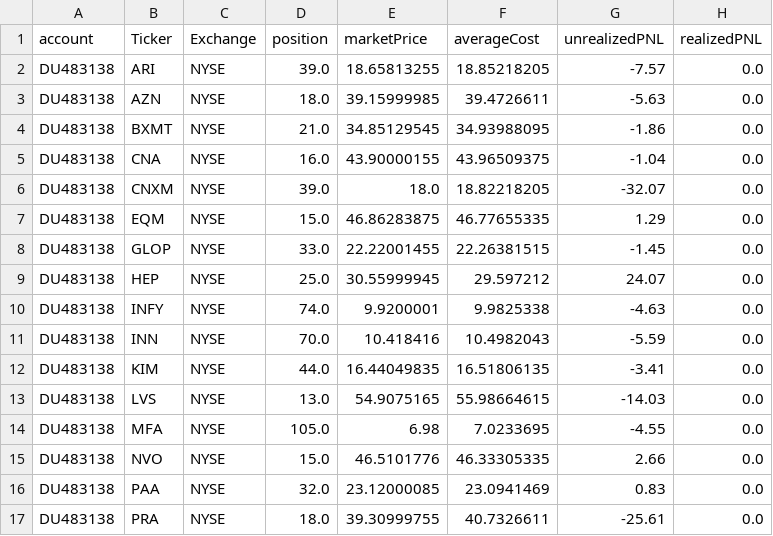
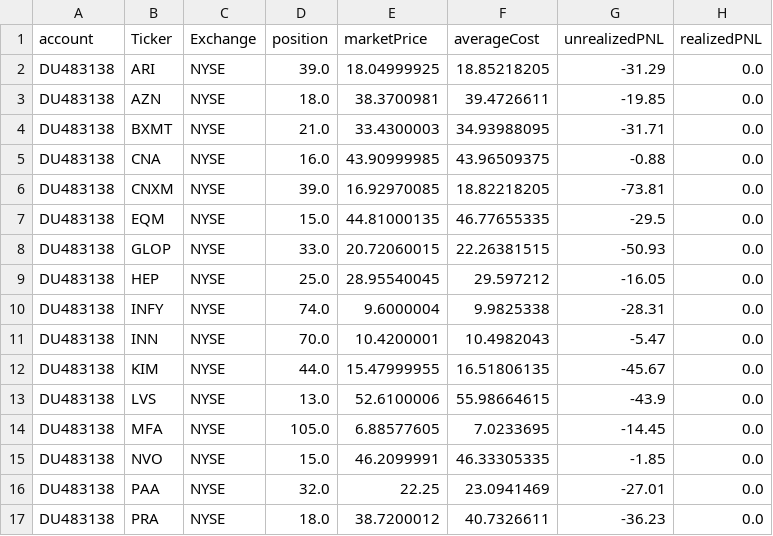
Before and after one commit to kychanbp/dashVisualization, a CSV file: currentPortfolio.csv, drawn as a sheet; only a part is shown; the diff covers the shown part only.

Commit message:
daily updates

```diff
--- a/currentPortfolio.csv
+++ b/currentPortfolio.csv
@@ -1,17 +1,17 @@
 account,Ticker,Exchange,position,marketPrice,averageCost,unrealizedPNL,realizedPNL
-DU483138,ARI,NYSE,39.0,18.65813255,18.85218205,-7.57,0.0
-DU483138,AZN,NYSE,18.0,39.15999985,39.4726611,-5.63,0.0
-DU483138,BXMT,NYSE,21.0,34.85129545,34.93988095,-1.86,0.0
-DU483138,CNA,NYSE,16.0,43.90000155,43.96509375,-1.04,0.0
-DU483138,CNXM,NYSE,39.0,18.0,18.82218205,-32.07,0.0
-DU483138,EQM,NYSE,15.0,46.86283875,46.77655335,1.29,0.0
-DU483138,GLOP,NYSE,33.0,22.22001455,22.26381515,-1.45,0.0
-DU483138,HEP,NYSE,25.0,30.55999945,29.597212,24.07,0.0
-DU483138,INFY,NYSE,74.0,9.9200001,9.9825338,-4.63,0.0
-DU483138,INN,NYSE,70.0,10.418416,10.4982043,-5.59,0.0
-DU483138,KIM,NYSE,44.0,16.44049835,16.51806135,-3.41,0.0
-DU483138,LVS,NYSE,13.0,54.9075165,55.98664615,-14.03,0.0
-DU483138,MFA,NYSE,105.0,6.98,7.0233695,-4.55,0.0
-DU483138,NVO,NYSE,15.0,46.5101776,46.33305335,2.66,0.0
-DU483138,PAA,NYSE,32.0,23.12000085,23.0941469,0.83,0.0
-DU483138,PRA,NYSE,18.0,39.30999755,40.7326611,-25.61,0.0
+DU483138,ARI,NYSE,39.0,18.04999925,18.85218205,-31.29,0.0
+DU483138,AZN,NYSE,18.0,38.3700981,39.4726611,-19.85,0.0
+DU483138,BXMT,NYSE,21.0,33.4300003,34.93988095,-31.71,0.0
+DU483138,CNA,NYSE,16.0,43.90999985,43.96509375,-0.88,0.0
+DU483138,CNXM,NYSE,39.0,16.92970085,18.82218205,-73.81,0.0
+DU483138,EQM,NYSE,15.0,44.81000135,46.77655335,-29.5,0.0
+DU483138,GLOP,NYSE,33.0,20.72060015,22.26381515,-50.93,0.0
+DU483138,HEP,NYSE,25.0,28.95540045,29.597212,-16.05,0.0
+DU483138,INFY,NYSE,74.0,9.6000004,9.9825338,-28.31,0.0
+DU483138,INN,NYSE,70.0,10.4200001,10.4982043,-5.47,0.0
+DU483138,KIM,NYSE,44.0,15.47999955,16.51806135,-45.67,0.0
+DU483138,LVS,NYSE,13.0,52.6100006,55.98664615,-43.9,0.0
+DU483138,MFA,NYSE,105.0,6.88577605,7.0233695,-14.45,0.0
+DU483138,NVO,NYSE,15.0,46.2099991,46.33305335,-1.85,0.0
+DU483138,PAA,NYSE,32.0,22.25,23.0941469,-27.01,0.0
+DU483138,PRA,NYSE,18.0,38.7200012,40.7326611,-36.23,0.0
```
Also changed, not shown: 28 edited cells elsewhere in this file.
